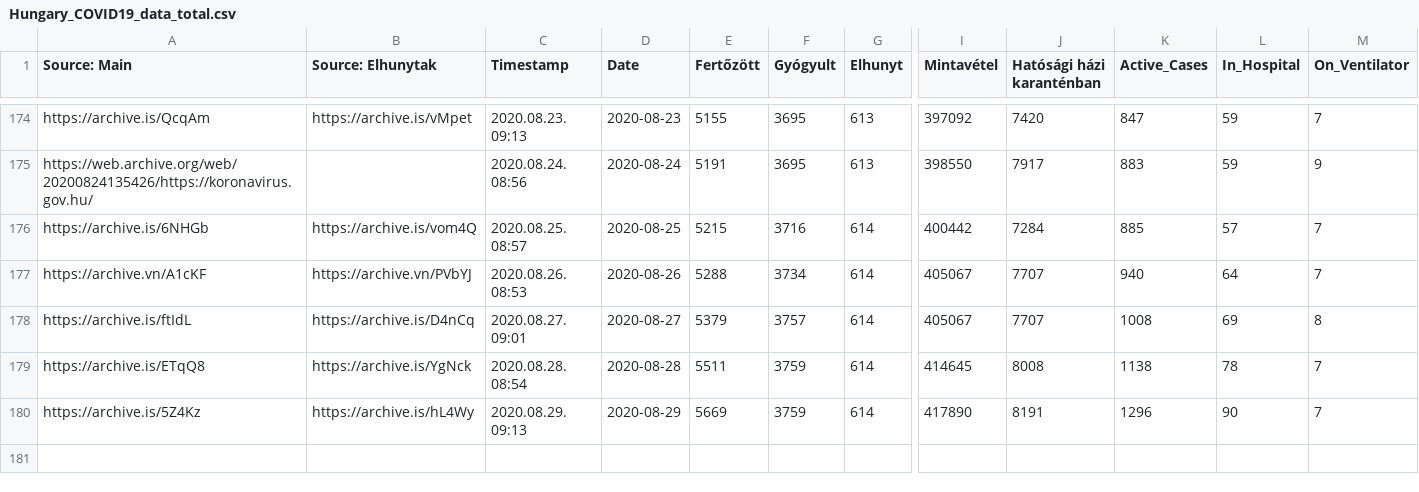
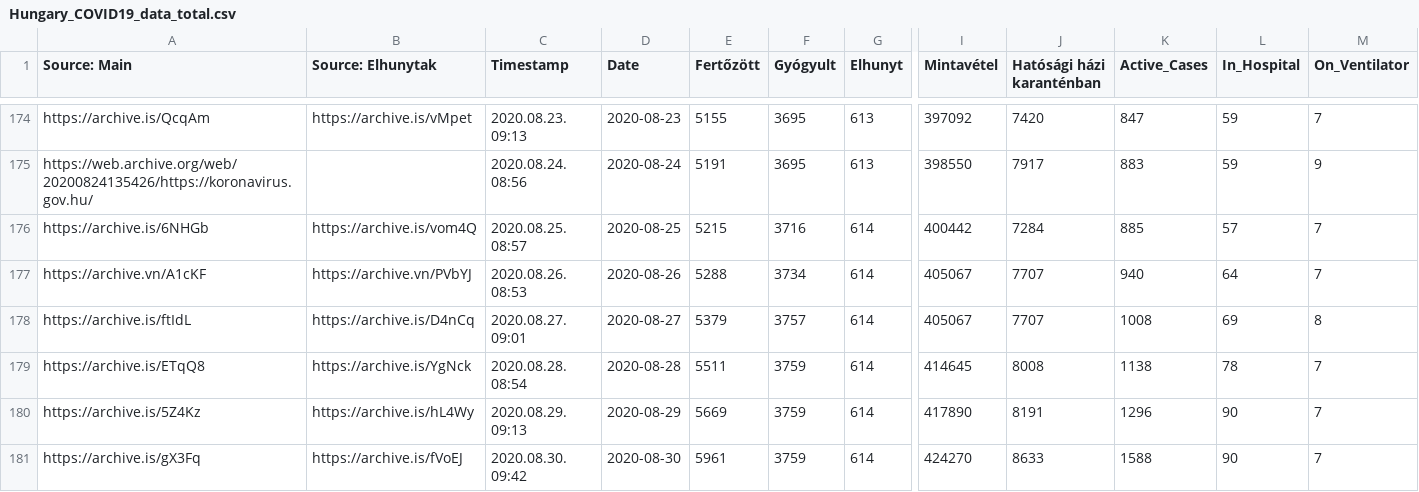
Before and after one commit to nickgon/Hungary-COVID19-Data, a CSV file: Hungary_COVID19_data_total.csv, drawn as a sheet; only a part is shown, gaps mark what is left out; rows hold the shown columns only; the diff names each change by its address in the sheet, - before the commit and + after, or states it on an @@ line.

```diff
--- a/Hungary_COVID19_data_total.csv
+++ b/Hungary_COVID19_data_total.csv
+row 181: https://archive.is/gX3Fq | https://archive.is/fVoEJ | 2020.08.30. 09:42 | 2020-08-30 | 5961 | 3759 | 614 | 424270 | 8633 | 1588 | 90 | 7
```
Also changed, not shown: Hungary_COVID19_data_by_county.csv, 2 other files.
